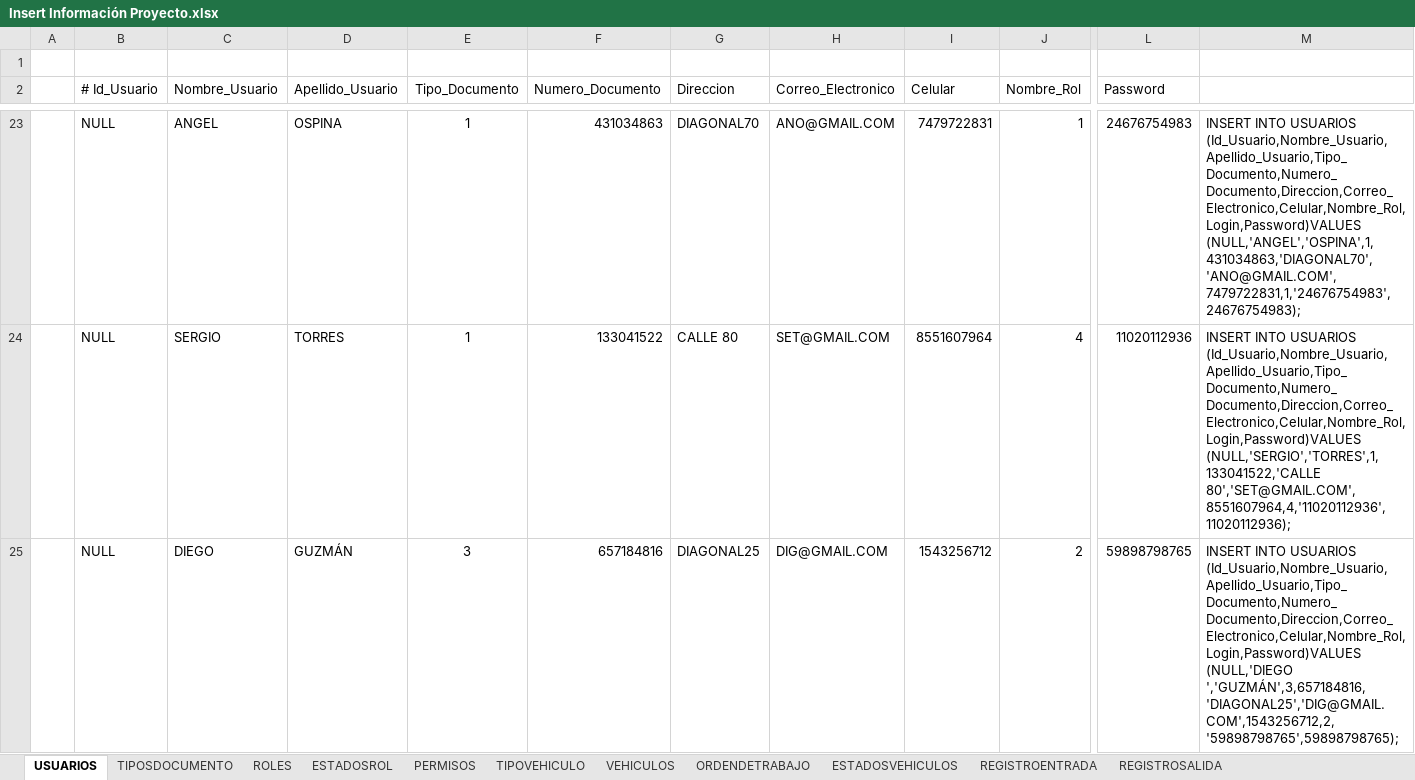
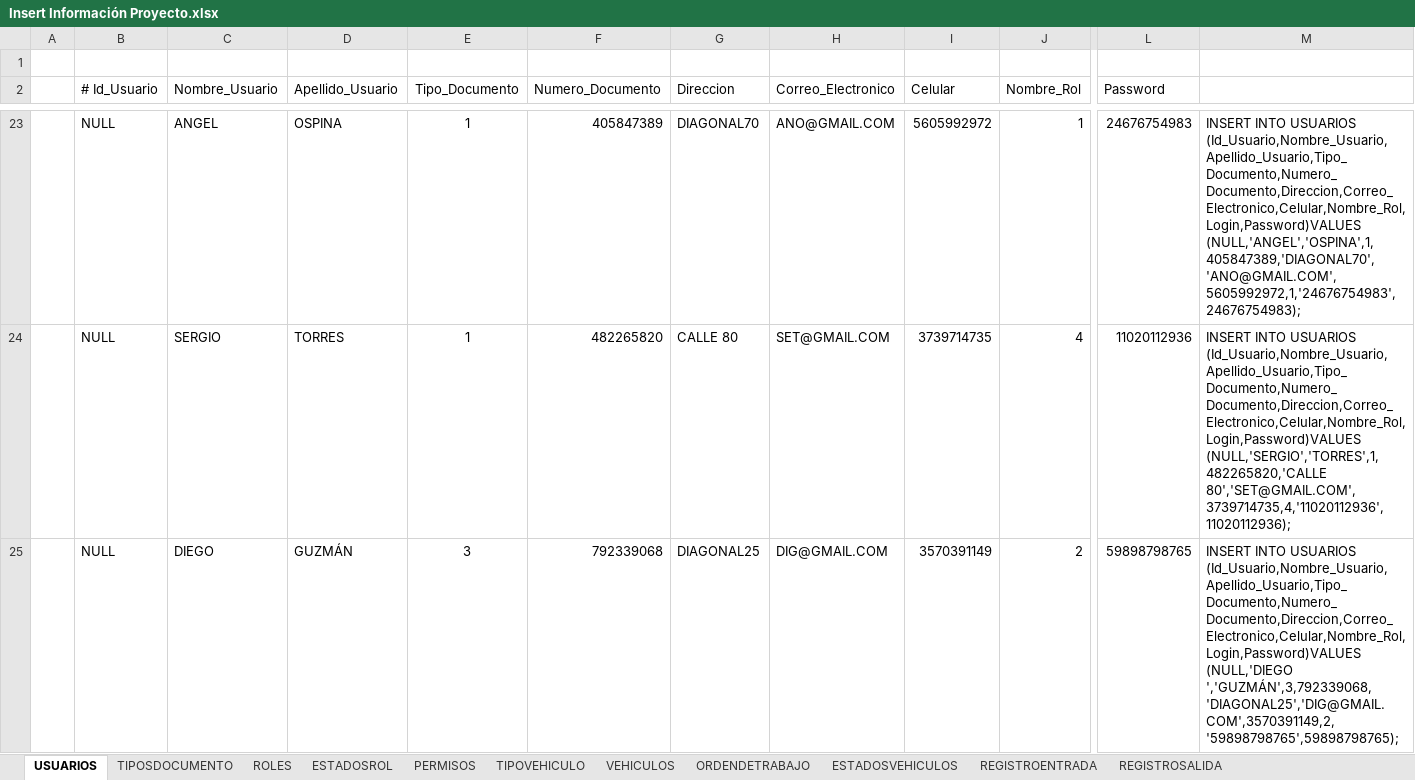
Before and after one commit to Mmartinez951/EntryMC, an Excel workbook: Trimestre IV/Base de Datos/DML/Insert Información Proyecto.xlsx, sheet USUARIOS, drawn as a sheet; only a part is shown, gaps mark what is left out; values as stored, in another font and other column widths than the file's, no borders; the diff covers the shown part only; the diff names each change by its address in the sheet, - before the commit and + after, or states it on an @@ line.

```diff
--- a/Trimestre IV/Base de Datos/DML/Insert Información Proyecto.xlsx (sheet USUARIOS)
+++ b/Trimestre IV/Base de Datos/DML/Insert Información Proyecto.xlsx (sheet USUARIOS)
-F23 (Numero_Documento): 431034863
+F23 (Numero_Documento): 405847389
-I23 (Celular): 7479722831
+I23 (Celular): 5605992972
-M23: …(Id_Usuario,Nombre_Usuario, Apellido_Usuario,Tipo_Documento,Numero_Documento,Direccion,Correo_Electronico,Celular,Nombre_Rol,Login,Password)VALUES (NULL,'ANGEL','OSPINA',1,431034863,'DIAGONAL70','ANO@GMAIL.COM',7479722831,1,'24676754983',24676754983);
+M23: …(Id_Usuario,Nombre_Usuario, Apellido_Usuario,Tipo_Documento,Numero_Documento,Direccion,Correo_Electronico,Celular,Nombre_Rol,Login,Password)VALUES (NULL,'ANGEL','OSPINA',1,405847389,'DIAGONAL70','ANO@GMAIL.COM',5605992972,1,'24676754983',24676754983);
-F24 (Numero_Documento): 133041522
+F24 (Numero_Documento): 482265820
-I24 (Celular): 8551607964
+I24 (Celular): 3739714735
-M24: …(Id_Usuario,Nombre_Usuario, Apellido_Usuario,Tipo_Documento,Numero_Documento,Direccion,Correo_Electronico,Celular,Nombre_Rol,Login,Password)VALUES (NULL,'SERGIO','TORRES',1,133041522,'CALLE 80','SET@GMAIL.COM',8551607964,4,'11020112936',11020112936);
+M24: …(Id_Usuario,Nombre_Usuario, Apellido_Usuario,Tipo_Documento,Numero_Documento,Direccion,Correo_Electronico,Celular,Nombre_Rol,Login,Password)VALUES (NULL,'SERGIO','TORRES',1,482265820,'CALLE 80','SET@GMAIL.COM',3739714735,4,'11020112936',11020112936);
-F25 (Numero_Documento): 657184816
+F25 (Numero_Documento): 792339068
-I25 (Celular): 1543256712
+I25 (Celular): 3570391149
-M25: …Apellido_Usuario,Tipo_Documento,Numero_Documento,Direccion,Correo_Electronico,Celular,Nombre_Rol,Login,Password)VALUES (NULL,'DIEGO ','GUZMÁN',3,657184816,'DIAGONAL25','DIG@GMAIL.COM',1543256712,2,'59898798765',59898798765);
+M25: …Apellido_Usuario,Tipo_Documento,Numero_Documento,Direccion,Correo_Electronico,Celular,Nombre_Rol,Login,Password)VALUES (NULL,'DIEGO ','GUZMÁN',3,792339068,'DIAGONAL25','DIG@GMAIL.COM',3570391149,2,'59898798765',59898798765);
```
Also changed, not shown: 81 edited cells elsewhere in this sheet, sheet ORDENDETRABAJO, sheet VEHICULOS, formulas that keep their value.
